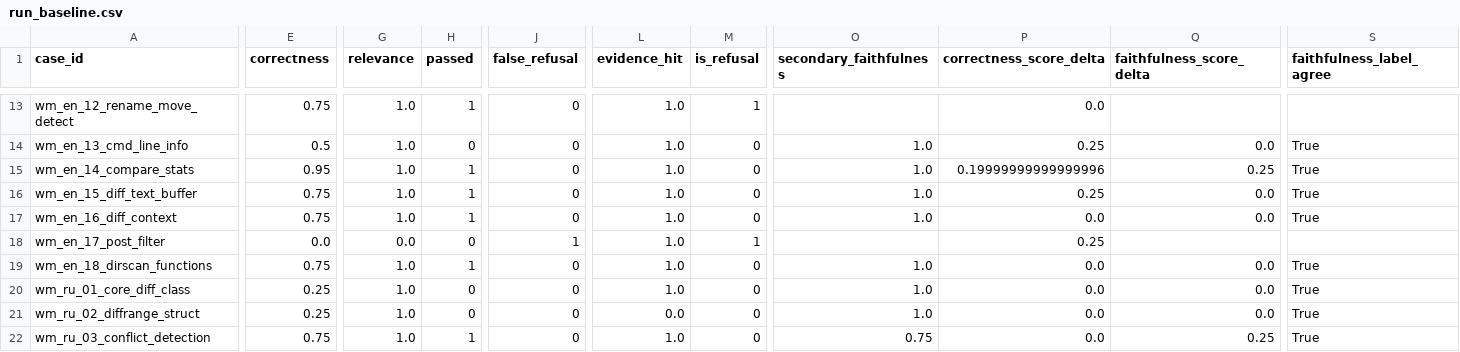
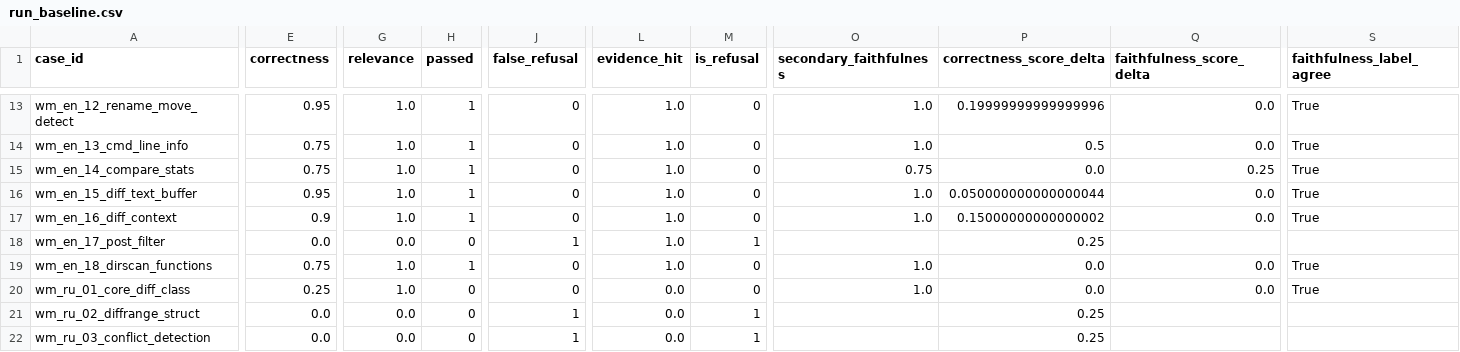
Before and after one commit to w311-qt/SBITex_test, a CSV file: reports/run_baseline.csv, drawn as a sheet; only a part is shown, gaps mark what is left out; the diff covers the shown part only; the diff names each change by its address in the sheet, - before the commit and + after, or states it on an @@ line.

```diff
--- a/reports/run_baseline.csv
+++ b/reports/run_baseline.csv
-E13 (correctness): 0.75
+E13 (correctness): 0.95
-M13 (is_refusal): 1
+M13 (is_refusal): 0
-O13 (secondary_faithfulness): (empty)
+O13 (secondary_faithfulness): 1.0
-P13 (correctness_score_delta): 0.0
+P13 (correctness_score_delta): 0.19999999999999996
-Q13 (faithfulness_score_delta): (empty)
+Q13 (faithfulness_score_delta): 0.0
-S13 (faithfulness_label_agree): (empty)
+S13 (faithfulness_label_agree): True
-E14 (correctness): 0.5
+E14 (correctness): 0.75
-H14 (passed): 0
+H14 (passed): 1
-P14 (correctness_score_delta): 0.25
+P14 (correctness_score_delta): 0.5
-E15 (correctness): 0.95
+E15 (correctness): 0.75
-O15 (secondary_faithfulness): 1.0
+O15 (secondary_faithfulness): 0.75
-P15 (correctness_score_delta): 0.19999999999999996
+P15 (correctness_score_delta): 0.0
-E16 (correctness): 0.75
+E16 (correctness): 0.95
-P16 (correctness_score_delta): 0.25
+P16 (correctness_score_delta): 0.050000000000000044
-E17 (correctness): 0.75
+E17 (correctness): 0.9
-P17 (correctness_score_delta): 0.0
+P17 (correctness_score_delta): 0.15000000000000002
-L20 (evidence_hit): 1.0
+L20 (evidence_hit): 0.0
-E21 (correctness): 0.25
+E21 (correctness): 0.0
-G21:G22 (relevance): 1.0
+G21:G22 (relevance): 0.0
-J21:J22 (false_refusal): 0
+J21:J22 (false_refusal): 1
-M21:M22 (is_refusal): 0
+M21:M22 (is_refusal): 1
-O21 (secondary_faithfulness): 1.0
+O21 (secondary_faithfulness): (empty)
-P21:P22 (correctness_score_delta): 0.0
+P21:P22 (correctness_score_delta): 0.25
-Q21 (faithfulness_score_delta): 0.0
+Q21 (faithfulness_score_delta): (empty)
-S21:S22 (faithfulness_label_agree): True
+S21:S22 (faithfulness_label_agree): (empty)
-E22 (correctness): 0.75
+E22 (correctness): 0.0
-H22 (passed): 1
+H22 (passed): 0
-L22 (evidence_hit): 1.0
+L22 (evidence_hit): 0.0
-O22 (secondary_faithfulness): 0.75
+O22 (secondary_faithfulness): (empty)
-Q22 (faithfulness_score_delta): 0.25
+Q22 (faithfulness_score_delta): (empty)
```
Also changed, not shown: 87 edited cells elsewhere in this file, reports/run_improved.csv, 10 other files.
